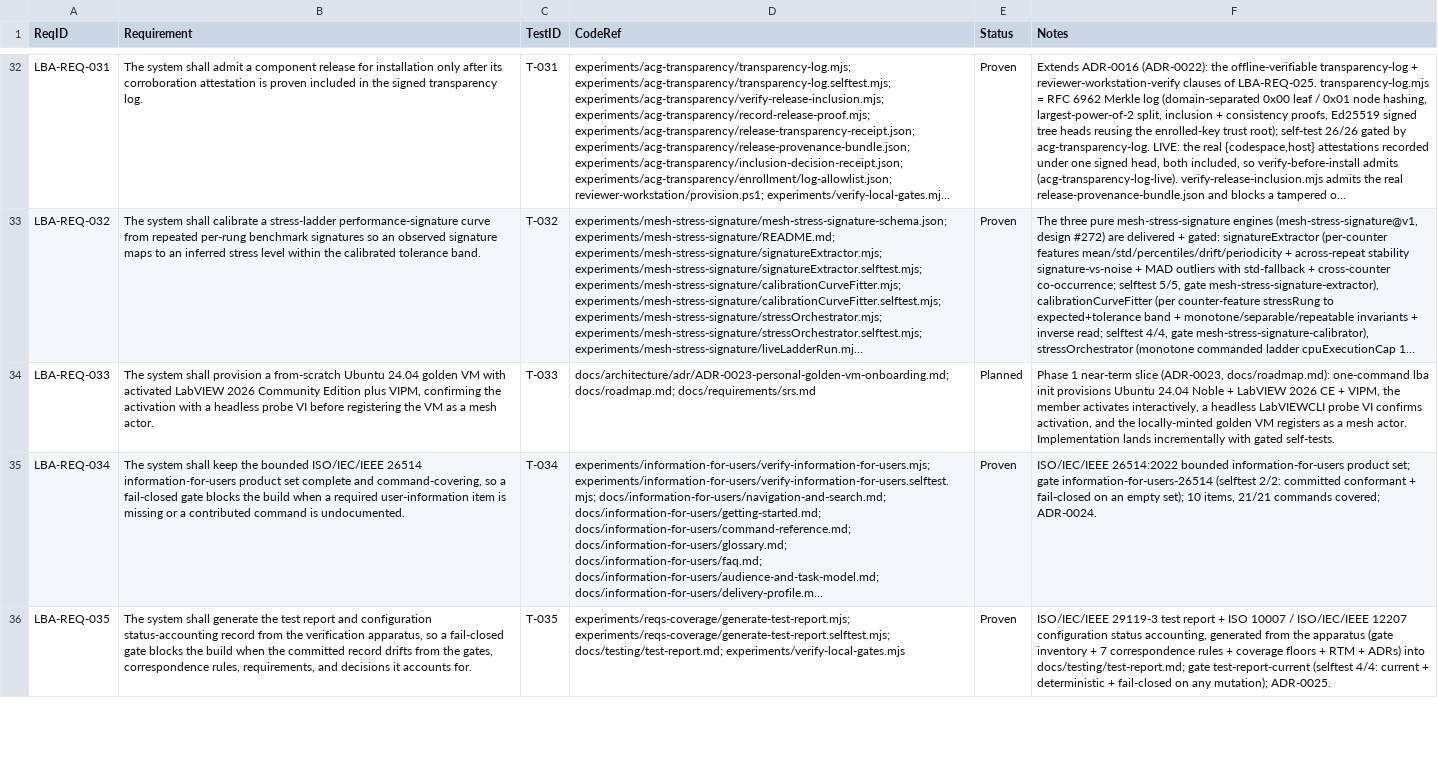
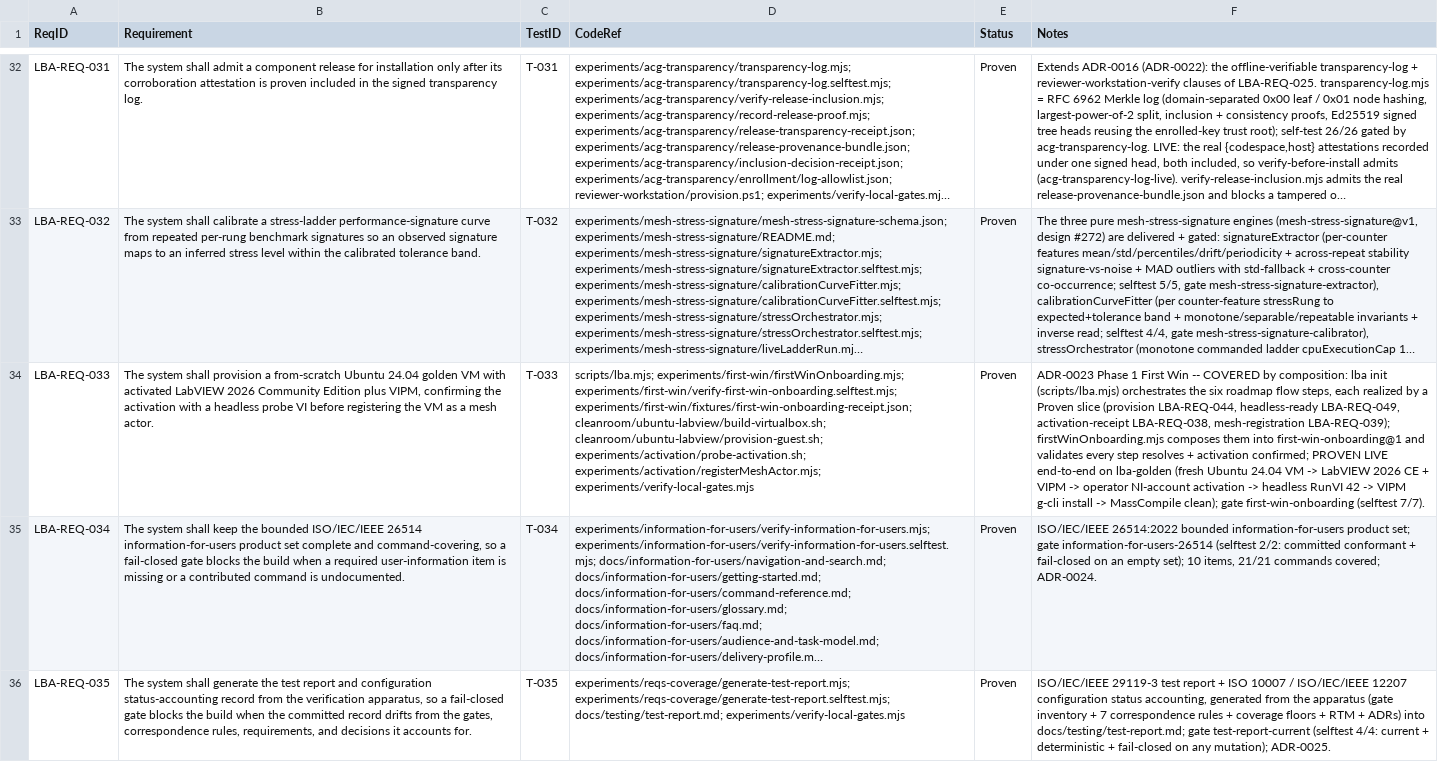
Before and after one commit to LabVIEW-Community-CI-CD/labview-benchmark-actor, a CSV file: docs/requirements/rtm.csv, drawn as a sheet; only a part is shown, gaps mark what is left out; long unchanged cells end in …; the diff names each change by its address in the sheet, - before the commit and + after, or states it on an @@ line.

Commit message:
LBA-REQ-033: cover the First Win umbrella (Planned -> Proven via lba init composition)
The last uncovered (Planned) requirement is now Proven. lba init (scripts/lba.mjs) orchestrates the six roadmap Sec 4 First Win flow steps, each realized by a Proven slice: provision Ubuntu 24.04 + LabVIEW CE + VIPM (LBA-REQ-044), headless-LabVIEW readiness (LBA-REQ-049), hybrid NI-account activation, headless activation-receipt@1 (LBA-REQ-038), mint + register mesh actor (LBA-REQ-039). experiments/first-win/: firstWinOnboarding.mjs (pure rg-free first-win-onboarding@1; analyzeFlow/buildFirstWinReceipt/validateFirstWinReceipt/describeFlow; digest over step-realization resolution + completeness + live facts; fail-closed on a missing realization / unconfirmed activation / forged verdict / tampered digest), real fixture (6/6 steps resolved + live lba-golden evidence), verify-first-win-onboarding.selftest.mjs 7/7. New lba init command (plan + --run) + tool selftest case (iteration 4, 9/9). Gate first-win-onboarding (148/148). PROVEN LIVE end-to-end on lba-golden: fresh Ubuntu 24.04 VM -> LabVIEW 2026 CE + VIPM -> operator activation -> headless RunVI 20+22=42 -> VIPM g-cli install -> MassCompile clean. Flipped 033 Planned -> Proven across srs/rtm/test-plan/traceability + roadmap Phase 1 marked done + AD-45. ALL 50 requirements now Proven (0 uncovered).

```diff
--- a/docs/requirements/rtm.csv
+++ b/docs/requirements/rtm.csv
-D34 (CodeRef): docs/architecture/adr/ADR-0023-personal-golden-vm-onboarding.md; docs/roadmap.md; docs/requirements/srs.md
+D34 (CodeRef): scripts/lba.mjs; experiments/first-win/firstWinOnboarding.mjs; experiments/first-win/verify-first-win-onboarding.selftest.mjs; experiments/first-win/fixtures/first-win-onboarding-receipt.json; cleanroom/ubuntu-labview/build-virtualbox.sh; cleanroom/ubuntu-labview/provision-guest.sh; experiments/activation/probe-activation.sh; experiments/activation/registerMeshActor.mjs; experiments/verify-local-gates.mjs
-E34 (Status): Planned
+E34 (Status): Proven
-F34 (Notes): Phase 1 near-term slice (ADR-0023, docs/roadmap.md): one-command lba init provisions Ubuntu 24.04 Noble + LabVIEW 2026 CE + VIPM, the member activates interactively, a headless LabVIEWCLI probe VI confirms activation, and the locally-minted golden VM registers as a mesh actor. Implementation lands incrementally with gated self-tests.
+F34 (Notes): ADR-0023 Phase 1 First Win -- COVERED by composition: lba init (scripts/lba.mjs) orchestrates the six roadmap flow steps, each realized by a Proven slice (provision LBA-REQ-044, headless-ready LBA-REQ-049, activation-receipt LBA-REQ-038, mesh-registration LBA-REQ-039); firstWinOnboarding.mjs composes them into first-win-onboarding@1 and validates every step resolves + activation confirmed; PROVEN LIVE end-to-end on lba-golden (fresh Ubuntu 24.04 VM -> LabVIEW 2026 CE + VIPM -> operator NI-account activation -> headless RunVI 42 -> VIPM g-cli install -> MassCompile clean); gate first-win-onboarding (selftest 7/7).
```
Also changed, not shown: 11 other files.
